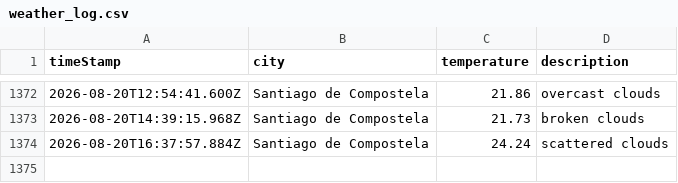
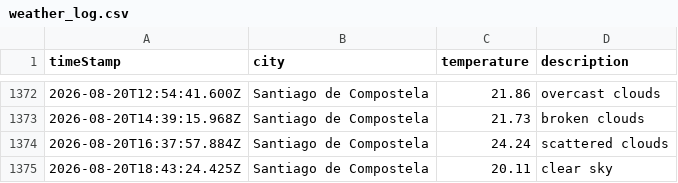
Before and after one commit to jimcousins/Weather-App, a CSV file: data/weather_log.csv, drawn as a sheet; only a part is shown, gaps mark what is left out.

```diff
--- a/data/weather_log.csv
+++ b/data/weather_log.csv
@@ -1374 +1374,2 @@ timeStamp,city,temperature,description
 2026-08-20T16:37:57.884Z,Santiago de Compostela,24.24,scattered clouds
+2026-08-20T18:43:24.425Z,Santiago de Compostela,20.11,clear sky
```
Also changed, not shown: 1 other file.
